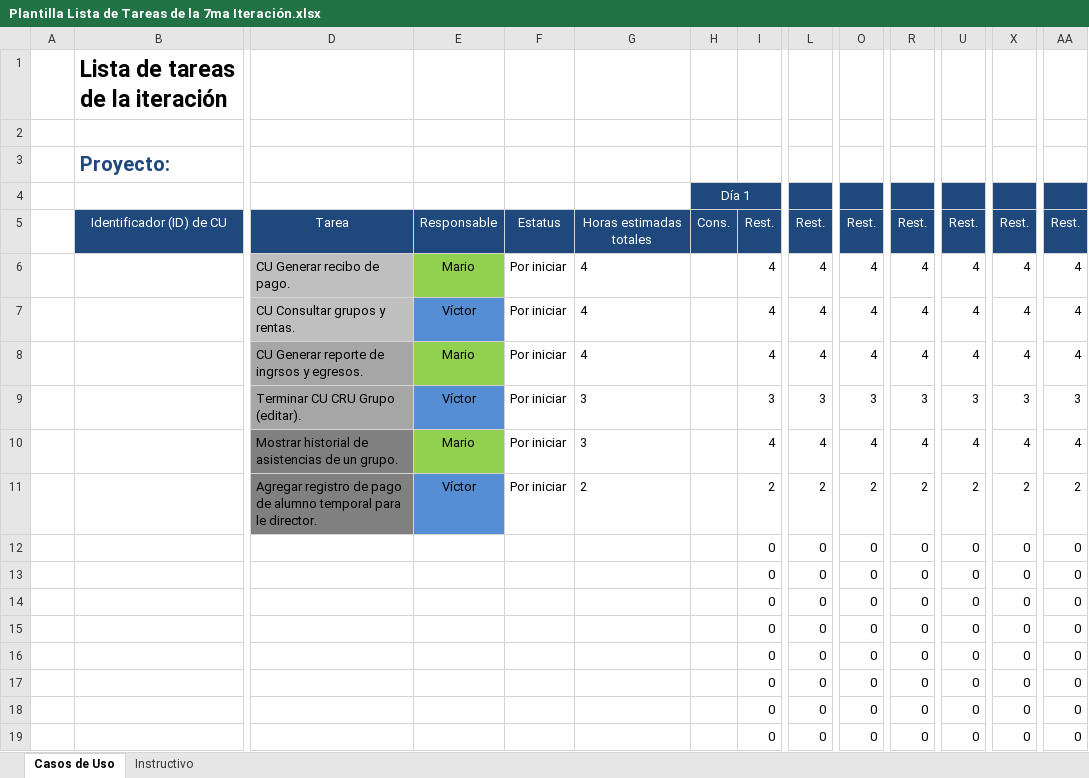
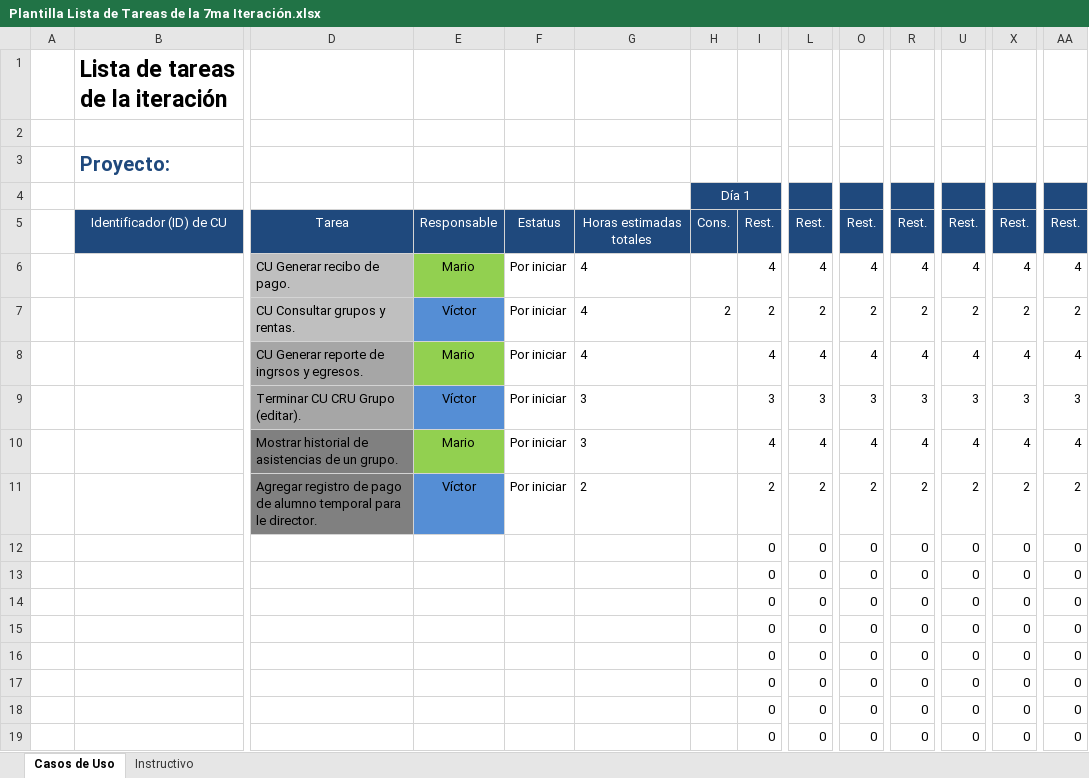
Before and after one commit to Senzho/DesarrolloSoftwareISO, an Excel workbook: Plantillas/Plantilla Lista de Tareas de la 7ma Iteración.xlsx, sheet Casos de Uso, drawn as a sheet; only a part is shown, gaps mark what is left out; values as stored, in another font and other column widths than the file's, no borders; removed rows and columns are numbered as before the commit, all else as after; rows hold the shown columns only; the diff names each change by its address in the sheet, - before the commit and + after, or states it on an @@ line.

Commit message:
CU Consultar grupos y rentas.
Parte del CU Consultar grupos y rentas, interfaz y carga de grupos, y se
actualizan plantillas de tareas y casos de uso.

```diff
--- a/Plantillas/Plantilla Lista de Tareas de la 7ma Iteración.xlsx (sheet Casos de Uso)
+++ b/Plantillas/Plantilla Lista de Tareas de la 7ma Iteración.xlsx (sheet Casos de Uso)
-row 7:  |  | CU Consultar grupos y rentas. | Víctor | Por iniciar | 4 |  | 4 | 4 | 4 | 4 | 4 | 4 | 4
+row 7:  |  | CU Consultar grupos y rentas. | Víctor | Por iniciar | 4 | 2 | 2 | 2 | 2 | 2 | 2 | 2 | 2
```
Also changed, not shown: Plantillas/Plantilla de Casos de Uso.xlsx, 12 other files.
